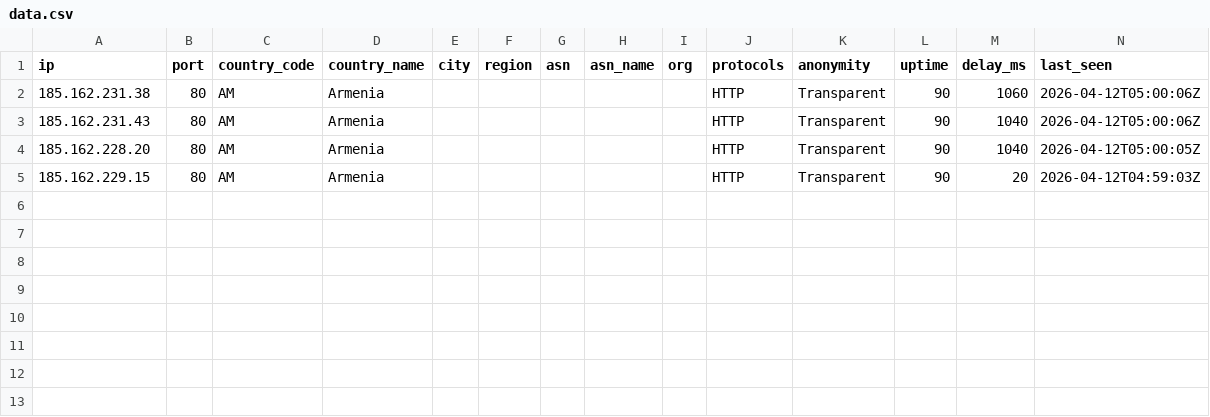
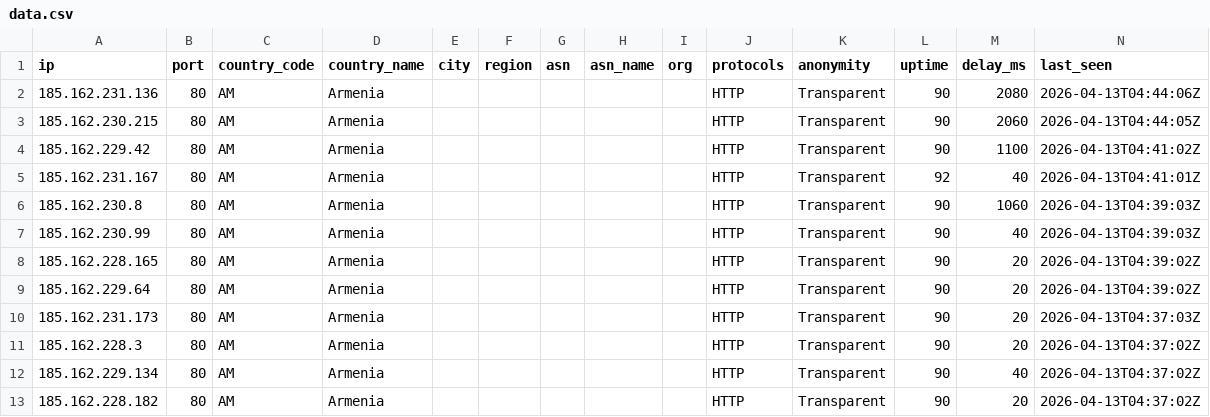
Before and after one commit to newbie-learn-coding/free-proxy-list, a CSV file: proxies/countries/AM/data.csv, drawn as a sheet.

```diff
--- a/proxies/countries/AM/data.csv
+++ b/proxies/countries/AM/data.csv
@@ -1,5 +1,13 @@
 ip,port,country_code,country_name,city,region,asn,asn_name,org,protocols,anonymity,uptime,delay_ms,last_seen
-185.162.231.38,80,AM,Armenia,,,,,,HTTP,Transparent,90,1060,2026-04-12T05:00:06Z
-185.162.231.43,80,AM,Armenia,,,,,,HTTP,Transparent,90,1040,2026-04-12T05:00:06Z
-185.162.228.20,80,AM,Armenia,,,,,,HTTP,Transparent,90,1040,2026-04-12T05:00:05Z
-185.162.229.15,80,AM,Armenia,,,,,,HTTP,Transparent,90,20,2026-04-12T04:59:03Z
+185.162.231.136,80,AM,Armenia,,,,,,HTTP,Transparent,90,2080,2026-04-13T04:44:06Z
+185.162.230.215,80,AM,Armenia,,,,,,HTTP,Transparent,90,2060,2026-04-13T04:44:05Z
+185.162.229.42,80,AM,Armenia,,,,,,HTTP,Transparent,90,1100,2026-04-13T04:41:02Z
+185.162.231.167,80,AM,Armenia,,,,,,HTTP,Transparent,92,40,2026-04-13T04:41:01Z
+185.162.230.8,80,AM,Armenia,,,,,,HTTP,Transparent,90,1060,2026-04-13T04:39:03Z
+185.162.230.99,80,AM,Armenia,,,,,,HTTP,Transparent,90,40,2026-04-13T04:39:03Z
+185.162.228.165,80,AM,Armenia,,,,,,HTTP,Transparent,90,20,2026-04-13T04:39:02Z
+185.162.229.64,80,AM,Armenia,,,,,,HTTP,Transparent,90,20,2026-04-13T04:39:02Z
+185.162.231.173,80,AM,Armenia,,,,,,HTTP,Transparent,90,20,2026-04-13T04:37:03Z
+185.162.228.3,80,AM,Armenia,,,,,,HTTP,Transparent,90,20,2026-04-13T04:37:02Z
+185.162.229.134,80,AM,Armenia,,,,,,HTTP,Transparent,90,40,2026-04-13T04:37:02Z
+185.162.228.182,80,AM,Armenia,,,,,,HTTP,Transparent,90,20,2026-04-13T04:37:02Z
```
Also changed, not shown: proxies/all/data.csv, proxies/countries/CA/data.csv, 55 other files.
